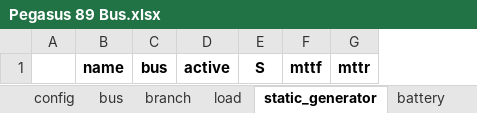
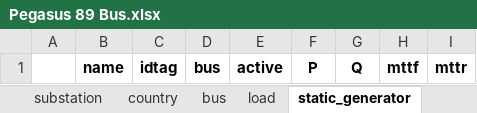
Before and after one commit to schuttpj86/vera1, an Excel workbook: Grids_and_profiles/grids/Pegasus 89 Bus.xlsx, sheet static_generator, drawn as a sheet; values as stored, in another font and other column widths than the file's, no borders; removed rows and columns are numbered as before the commit, all else as after; the diff names each change by its address in the sheet, - before the commit and + after, or states it on an @@ line.

```diff
--- a/Grids_and_profiles/grids/Pegasus 89 Bus.xlsx (sheet static_generator)
+++ b/Grids_and_profiles/grids/Pegasus 89 Bus.xlsx (sheet static_generator)
+sheet tab: substation
+sheet tab: country
+column C, row 1: idtag
-column E, row 1: S
+column F, row 1: P
+column G, row 1: Q
```
Also changed, not shown: sheet zone, sheet bus, sheet shunt, sheet load, sheet config, sheet battery, other sheet tabs, 10 other files.
